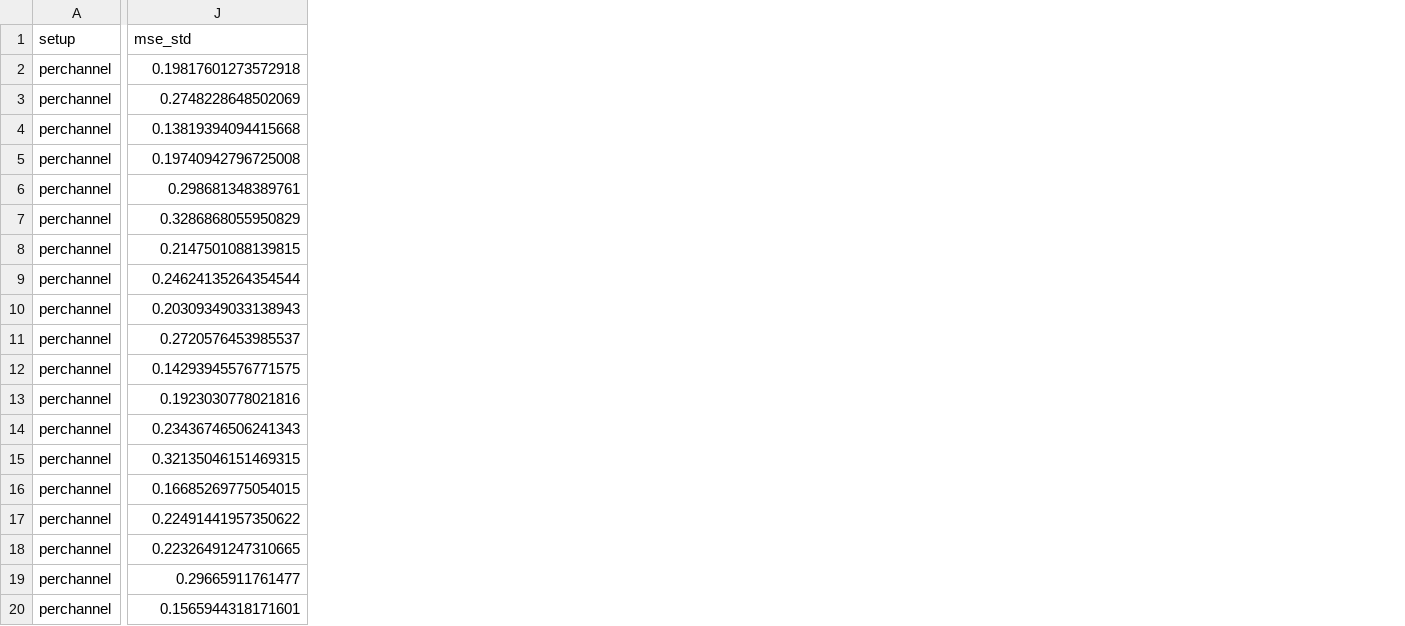
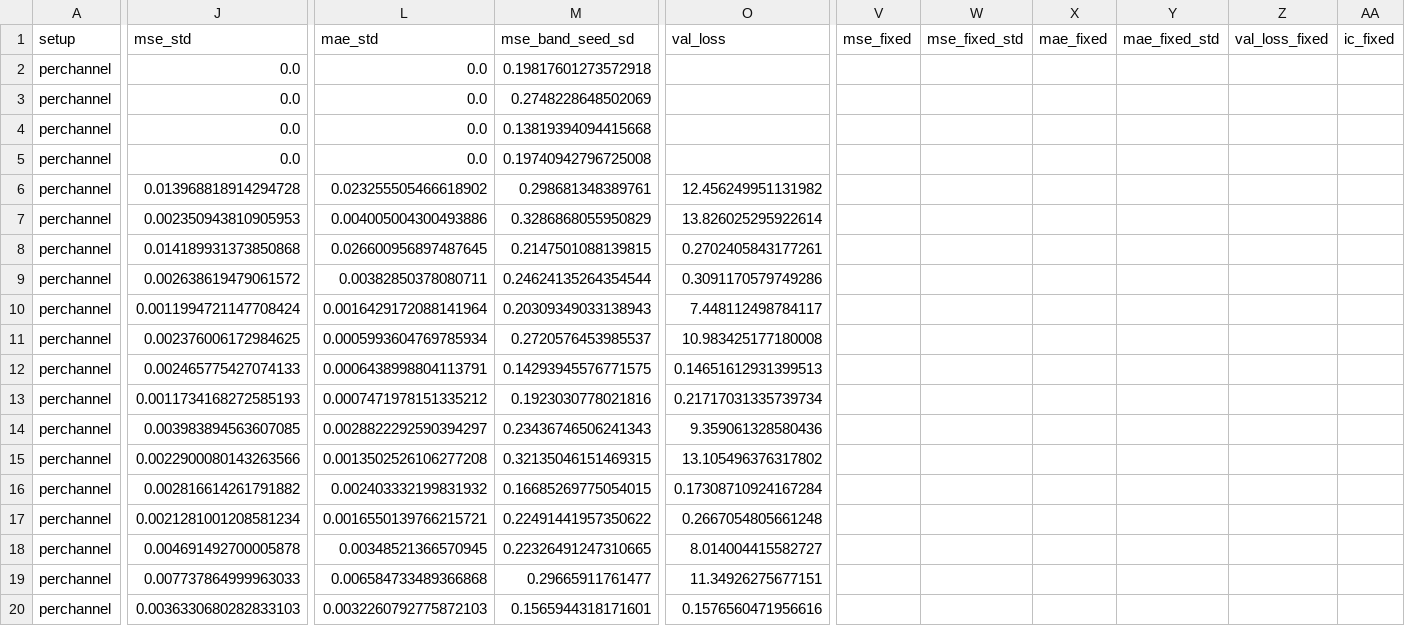
Before and after one commit to DanielChahine0/emforecaster-repo, a CSV file: results/tables/voip/csv/perchannel.csv, drawn as a sheet; only a part is shown, gaps mark what is left out; the diff covers the shown part only; the diff names each change by its address in the sheet, - before the commit and + after, or states it on an @@ line.

```diff
--- a/results/tables/voip/csv/perchannel.csv
+++ b/results/tables/voip/csv/perchannel.csv
+column L (mae_std), rows 2-20: 0.0 | 0.0 | 0.0 | 0.0 | 0.023255505466618902 | 0.004005004300493886 | 0.026600956897487645 | 0.00382850378080711 | 0.0016429172088141964 | 0.0005993604769785934 | 0.0006438998804113791 | 0.0007471978151335212 | 0.0028822292590394297 | 0.0013502526106277208 | 0.002403332199831932 | 0.0016550139766215721 | 0.00348521366570945 | 0.006584733489366868 | 0.0032260792775872103
+column M (mse_band_seed_sd), rows 2-20: 0.19817601273572918 | 0.2748228648502069 | 0.13819394094415668 | 0.19740942796725008 | 0.298681348389761 | 0.3286868055950829 | 0.2147501088139815 | 0.24624135264354544 | 0.20309349033138943 | 0.2720576453985537 | 0.14293945576771575 | 0.1923030778021816 | 0.23436746506241343 | 0.32135046151469315 | 0.16685269775054015 | 0.22491441957350622 | 0.22326491247310665 | 0.29665911761477 | 0.1565944318171601
+column O (val_loss), rows 6-20: 12.456249951131982 | 13.826025295922614 | 0.2702405843177261 | 0.3091170579749286 | 7.448112498784117 | 10.983425177180008 | 0.14651612931399513 | 0.21717031335739734 | 9.359061328580436 | 13.105496376317802 | 0.17308710924167284 | 0.2667054805661248 | 8.014004415582727 | 11.34926275677151 | 0.1576560471956616
+column V (mse_fixed), empty
+column W (mse_fixed_std), empty
+column X (mae_fixed), empty
+column Y (mae_fixed_std), empty
+column Z (val_loss_fixed), empty
+column AA (ic_fixed), empty
-J2 (mse_std): 0.19817601273572918
+J2 (mse_std): 0.0
-J3 (mse_std): 0.2748228648502069
+J3 (mse_std): 0.0
-J4 (mse_std): 0.13819394094415668
+J4 (mse_std): 0.0
-J5 (mse_std): 0.19740942796725008
+J5 (mse_std): 0.0
-J6 (mse_std): 0.298681348389761
+J6 (mse_std): 0.013968818914294728
-J7 (mse_std): 0.3286868055950829
+J7 (mse_std): 0.002350943810905953
-J8 (mse_std): 0.2147501088139815
+J8 (mse_std): 0.014189931373850868
-J9 (mse_std): 0.24624135264354544
+J9 (mse_std): 0.002638619479061572
-J10 (mse_std): 0.20309349033138943
+J10 (mse_std): 0.0011994721147708424
-J11 (mse_std): 0.2720576453985537
+J11 (mse_std): 0.002376006172984625
-J12 (mse_std): 0.14293945576771575
+J12 (mse_std): 0.002465775427074133
-J13 (mse_std): 0.1923030778021816
+J13 (mse_std): 0.0011734168272585193
-J14 (mse_std): 0.23436746506241343
+J14 (mse_std): 0.003983894563607085
-J15 (mse_std): 0.32135046151469315
+J15 (mse_std): 0.0022900080143263566
-J16 (mse_std): 0.16685269775054015
+J16 (mse_std): 0.002816614261791882
-J17 (mse_std): 0.22491441957350622
+J17 (mse_std): 0.0021281001208581234
-J18 (mse_std): 0.22326491247310665
+J18 (mse_std): 0.004691492700005878
-J19 (mse_std): 0.29665911761477
+J19 (mse_std): 0.007737864999963033
-J20 (mse_std): 0.1565944318171601
+J20 (mse_std): 0.0036330680282833103
```
Also changed, not shown: 7 added columns and 14 edited cells elsewhere in this file, results/tables/csv/multivariate.csv, results/tables/csv/perchannel.csv, 26 other files.
